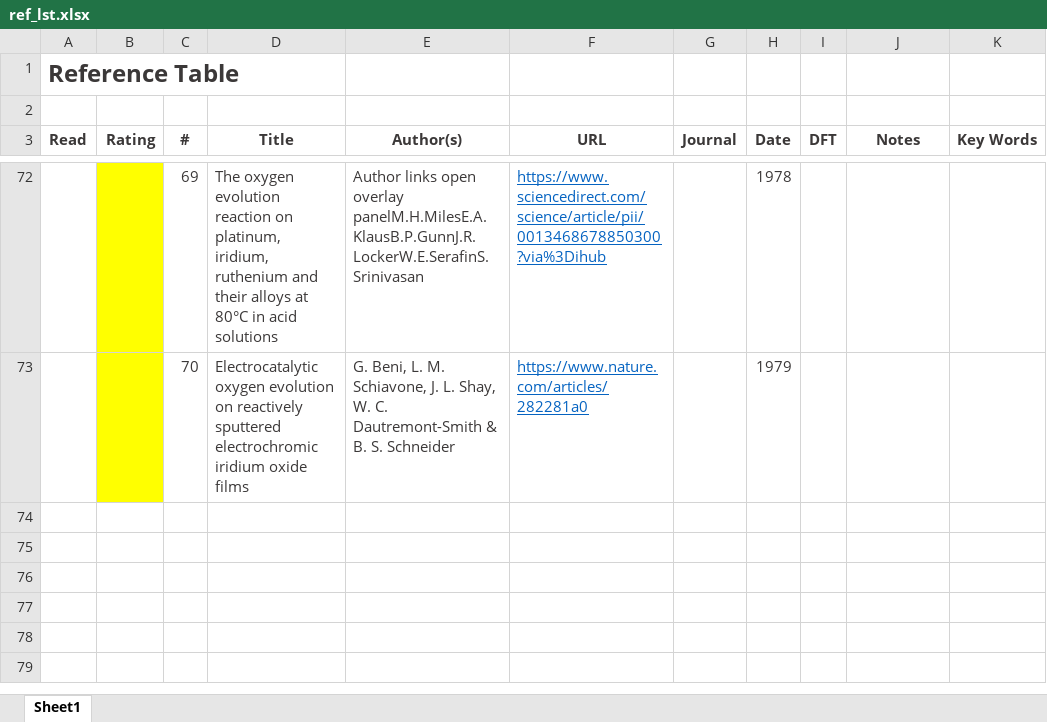
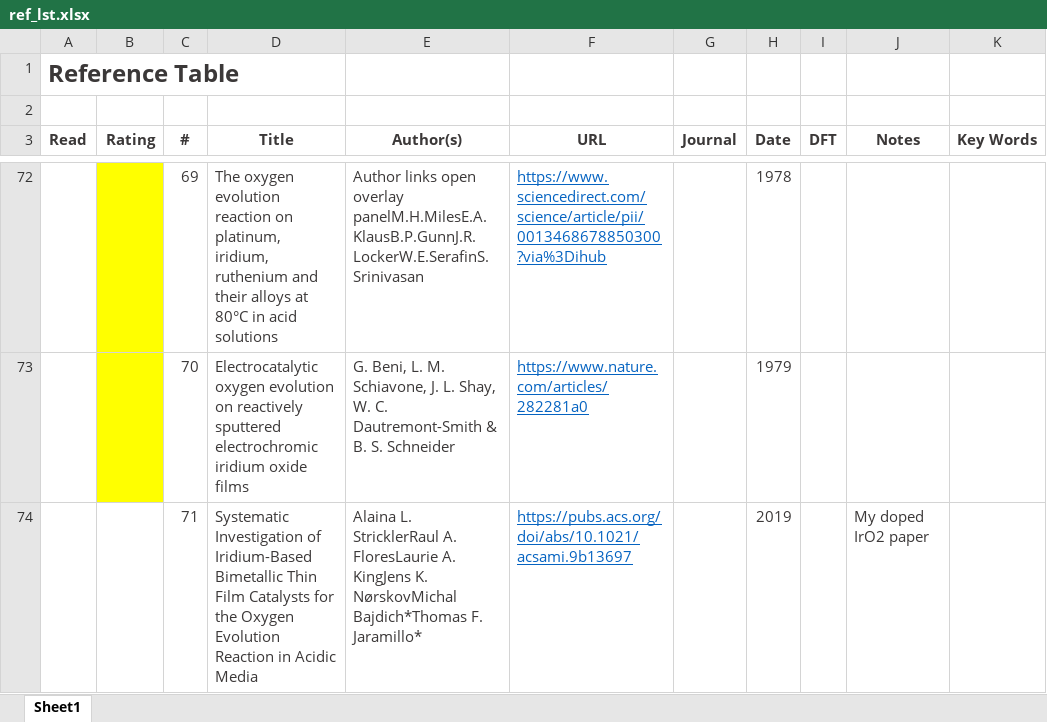
Before and after one commit to flash-jaehyun/PAPER_IrOx_Active_Learning_OER, an Excel workbook: 01_references/ref_lst.xlsx, sheet Sheet1, drawn as a sheet; only a part is shown, gaps mark what is left out; values as stored, in another font and other column widths than the file's, no borders; the diff names each change by its address in the sheet, - before the commit and + after, or states it on an @@ line.

Commit message:
Update references, pdf and docx files

```diff
--- a/01_references/ref_lst.xlsx (sheet Sheet1)
+++ b/01_references/ref_lst.xlsx (sheet Sheet1)
+row 74:  |  | 71 | Systematic Investigation of Iridium-Based Bimetallic Thin Film Catalysts for the Oxygen Evolution Reaction in Acidic Media | Alaina L. StricklerRaul A. FloresLaurie A. KingJens K. NørskovMichal Bajdich*Thomas F. Jaramillo* | https://pubs.acs.org/doi/abs/10.1021/acsami.9b13697 |  | 2019 |  | My doped IrO2 paper
```
Also changed, not shown: 2 other files.
